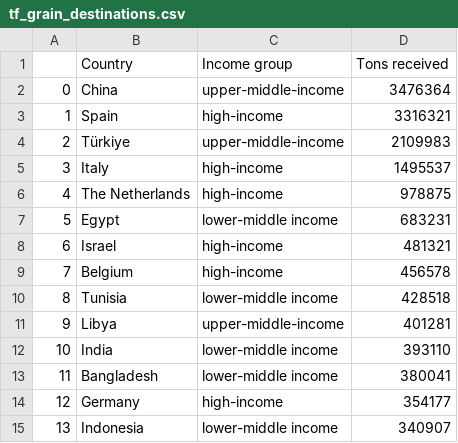
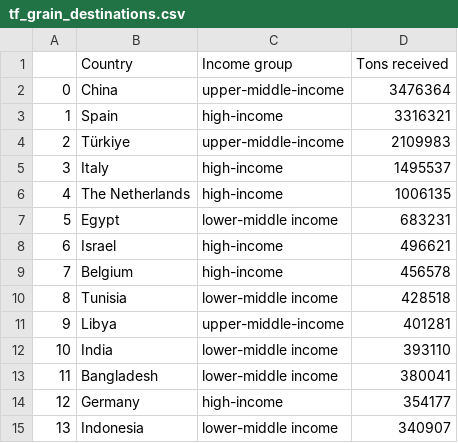
Before and after one commit to artkochnev/ukraine_dashboard, a CSV file: assets/tf_grain_destinations.csv, drawn as a sheet; only a part is shown; the diff names each change by its address in the sheet, - before the commit and + after, or states it on an @@ line.

```diff
--- a/assets/tf_grain_destinations.csv
+++ b/assets/tf_grain_destinations.csv
-D6 (Tons received): 978875
+D6 (Tons received): 1006135
-D8 (Tons received): 481321
+D8 (Tons received): 496621
```
Also changed, not shown: assets/src_deposit_rate.csv, assets/src_hum_data.csv, 34 other files.
